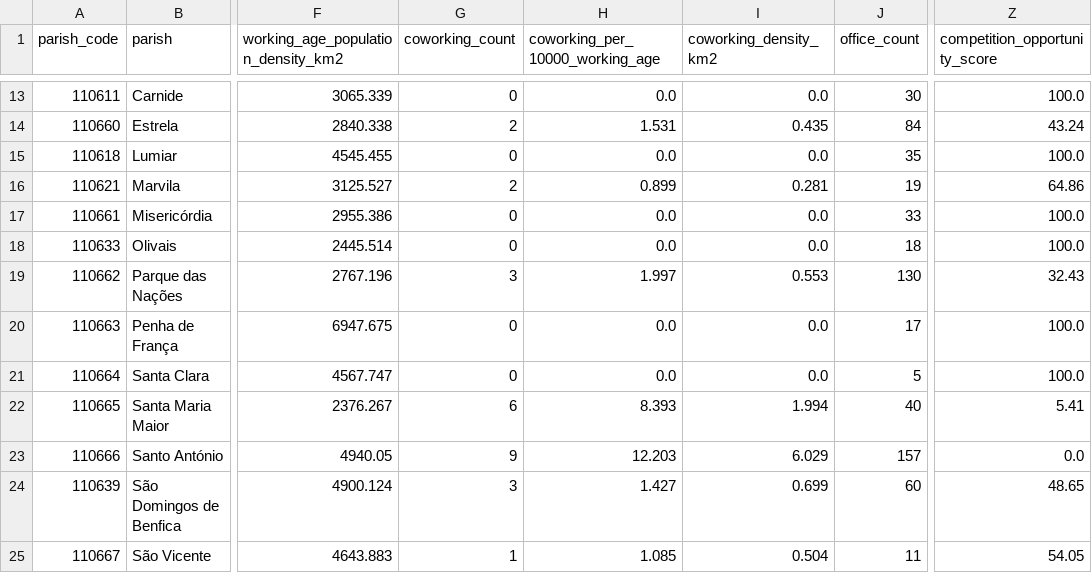
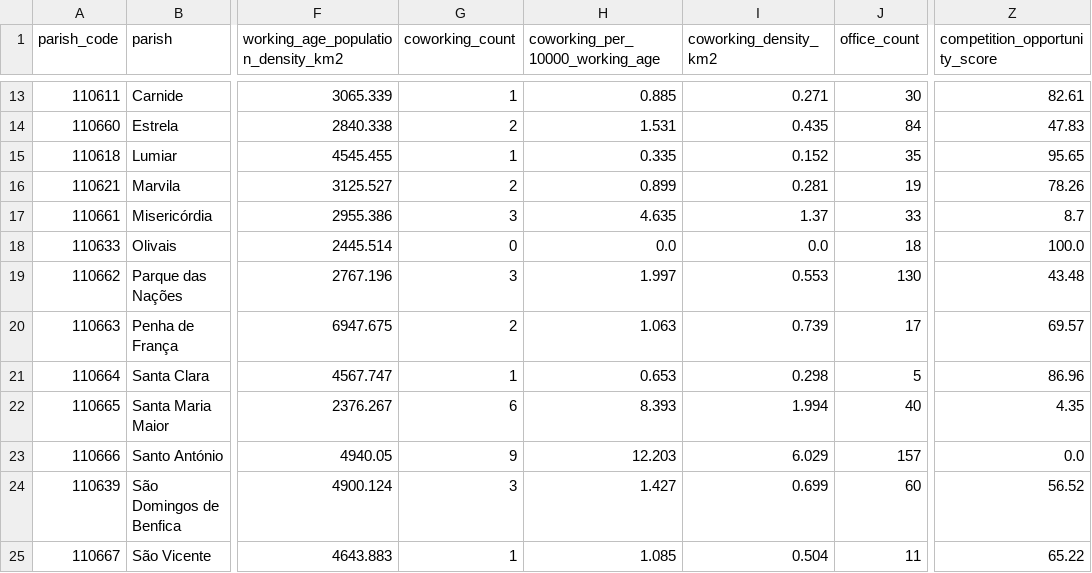
Before and after one commit to Tatiana-m68/lisbon-coworking-market-opportunity-analysis, a CSV file: data/processed/parish_analysis_base.csv, drawn as a sheet; only a part is shown, gaps mark what is left out; the diff covers the shown part only; the diff names each change by its address in the sheet, - before the commit and + after, or states it on an @@ line.

```diff
--- a/data/processed/parish_analysis_base.csv
+++ b/data/processed/parish_analysis_base.csv
-G13 (coworking_count): 0
+G13 (coworking_count): 1
-H13 (coworking_per_10000_working_age): 0.0
+H13 (coworking_per_10000_working_age): 0.885
-I13 (coworking_density_km2): 0.0
+I13 (coworking_density_km2): 0.271
-Z13 (competition_opportunity_score): 100.0
+Z13 (competition_opportunity_score): 82.61
-Z14 (competition_opportunity_score): 43.24
+Z14 (competition_opportunity_score): 47.83
-G15 (coworking_count): 0
+G15 (coworking_count): 1
-H15 (coworking_per_10000_working_age): 0.0
+H15 (coworking_per_10000_working_age): 0.335
-I15 (coworking_density_km2): 0.0
+I15 (coworking_density_km2): 0.152
-Z15 (competition_opportunity_score): 100.0
+Z15 (competition_opportunity_score): 95.65
-Z16 (competition_opportunity_score): 64.86
+Z16 (competition_opportunity_score): 78.26
-G17 (coworking_count): 0
+G17 (coworking_count): 3
-H17 (coworking_per_10000_working_age): 0.0
+H17 (coworking_per_10000_working_age): 4.635
-I17 (coworking_density_km2): 0.0
+I17 (coworking_density_km2): 1.37
-Z17 (competition_opportunity_score): 100.0
+Z17 (competition_opportunity_score): 8.7
-Z19 (competition_opportunity_score): 32.43
+Z19 (competition_opportunity_score): 43.48
-G20 (coworking_count): 0
+G20 (coworking_count): 2
-H20 (coworking_per_10000_working_age): 0.0
+H20 (coworking_per_10000_working_age): 1.063
-I20 (coworking_density_km2): 0.0
+I20 (coworking_density_km2): 0.739
-Z20 (competition_opportunity_score): 100.0
+Z20 (competition_opportunity_score): 69.57
-G21 (coworking_count): 0
+G21 (coworking_count): 1
-H21 (coworking_per_10000_working_age): 0.0
+H21 (coworking_per_10000_working_age): 0.653
-I21 (coworking_density_km2): 0.0
+I21 (coworking_density_km2): 0.298
-Z21 (competition_opportunity_score): 100.0
+Z21 (competition_opportunity_score): 86.96
-Z22 (competition_opportunity_score): 5.41
+Z22 (competition_opportunity_score): 4.35
-Z24 (competition_opportunity_score): 48.65
+Z24 (competition_opportunity_score): 56.52
-Z25 (competition_opportunity_score): 54.05
+Z25 (competition_opportunity_score): 65.22
```
Also changed, not shown: 29 edited cells elsewhere in this file, data/processed/parish_indicators.csv, reports/tables/final_shortlist.csv, 41 other files.
